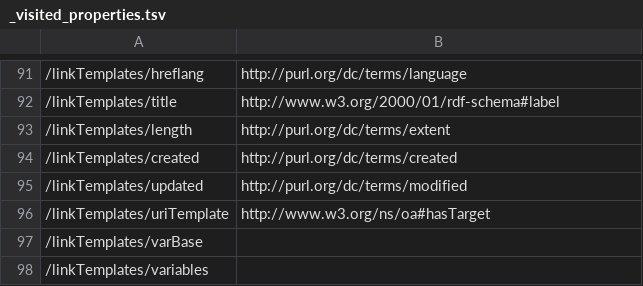
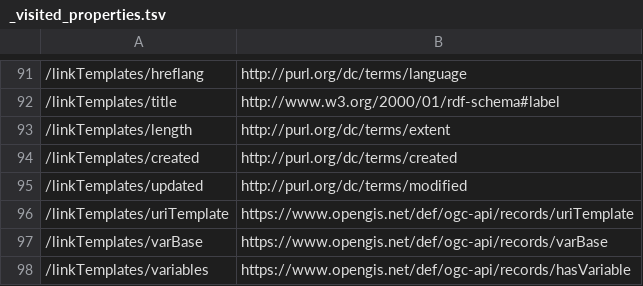
Before and after one commit to ogcincubator/bblocks-ogcapi-records, a TSV file: build/annotated/api/records/v1/schemas/catalog/_visited_properties.tsv, drawn as a sheet; only a part is shown, gaps mark what is left out; the diff names each change by its address in the sheet, - before the commit and + after, or states it on an @@ line.

```diff
--- a/build/annotated/api/records/v1/schemas/catalog/_visited_properties.tsv
+++ b/build/annotated/api/records/v1/schemas/catalog/_visited_properties.tsv
-B96: http://www.w3.org/ns/oa#hasTarget
+B96: https://www.opengis.net/def/ogc-api/records/uriTemplate
-B97: (empty)
+B97: https://www.opengis.net/def/ogc-api/records/varBase
-B98: (empty)
+B98: https://www.opengis.net/def/ogc-api/records/hasVariable
```
Also changed, not shown: build/annotated/api/records/v1/schemas/catalogs/_visited_properties.tsv, build/annotated/api/records/v1/schemas/linkTemplate/_visited_properties.tsv, 52 other files.
